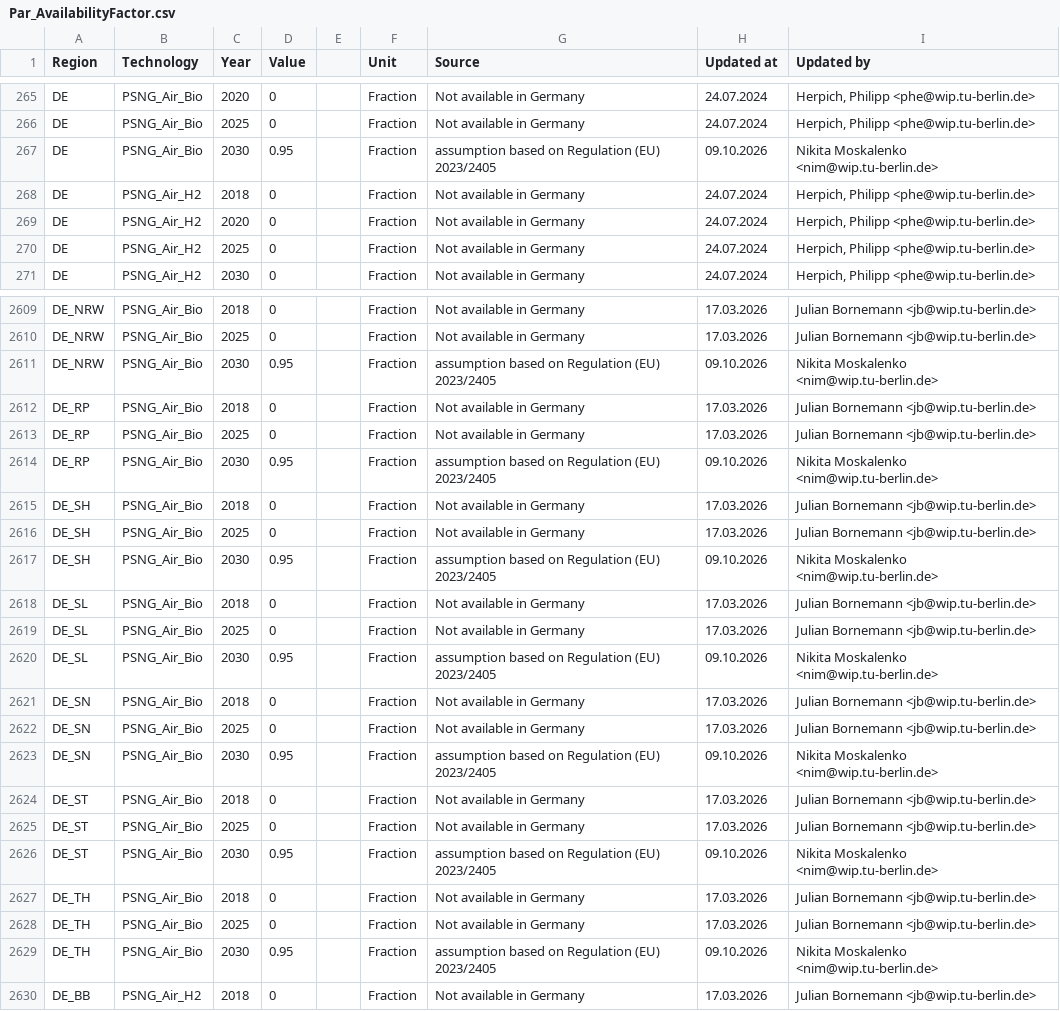
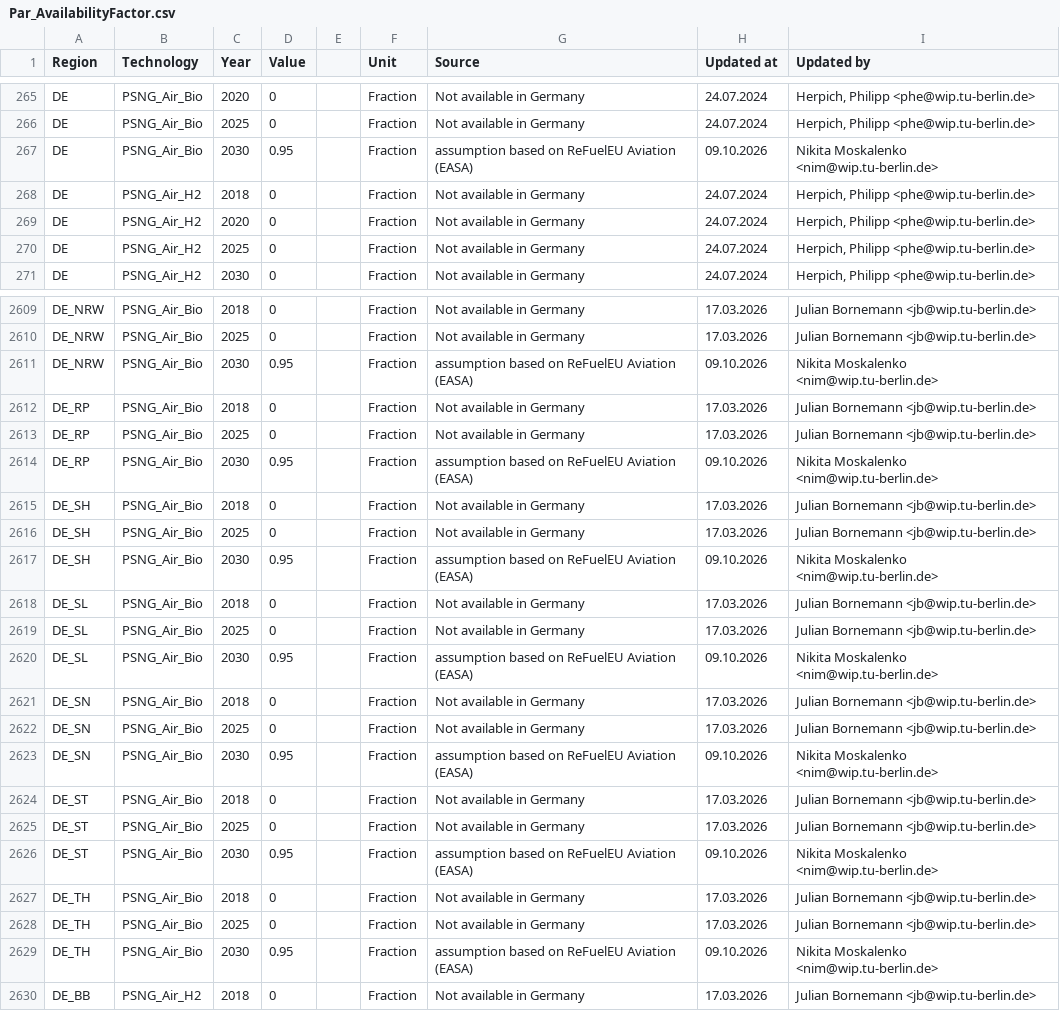
Before and after one commit to GENeSYS-MOD/GENeSYS_MOD.data, a CSV file: Data/Parameters/Par_AvailabilityFactor/Par_AvailabilityFactor.csv, drawn as a sheet; only a part is shown, gaps mark what is left out; the diff covers the shown part only.

```diff
--- a/Data/Parameters/Par_AvailabilityFactor/Par_AvailabilityFactor.csv
+++ b/Data/Parameters/Par_AvailabilityFactor/Par_AvailabilityFactor.csv
@@ -266,3 +266,3 @@ DE,PSNG_Air_Bio,2020,0,,Fraction,Not available in Germany,24.07.2024,"Herpich, P
 DE,PSNG_Air_Bio,2025,0,,Fraction,Not available in Germany,24.07.2024,"Herpich, Philipp <phe@wip.tu-berlin.de>"
-DE,PSNG_Air_Bio,2030,0.95,,Fraction,assumption based on Regulation (EU) 2023/2405,09.10.2026,Nikita Moskalenko <nim@wip.tu-berlin.de>
+DE,PSNG_Air_Bio,2030,0.95,,Fraction,assumption based on ReFuelEU Aviation (EASA),09.10.2026,Nikita Moskalenko <nim@wip.tu-berlin.de>
 DE,PSNG_Air_H2,2018,0,,Fraction,Not available in Germany,24.07.2024,"Herpich, Philipp <phe@wip.tu-berlin.de>"
@@ -2610,21 +2610,21 @@ DE_NRW,PSNG_Air_Bio,2018,0,,Fraction,Not available in Germany,17.03.2026,Julian
 DE_NRW,PSNG_Air_Bio,2025,0,,Fraction,Not available in Germany,17.03.2026,Julian Bornemann <jb@wip.tu-berlin.de>
-DE_NRW,PSNG_Air_Bio,2030,0.95,,Fraction,assumption based on Regulation (EU) 2023/2405,09.10.2026,Nikita Moskalenko <nim@wip.tu-berlin.de>
+DE_NRW,PSNG_Air_Bio,2030,0.95,,Fraction,assumption based on ReFuelEU Aviation (EASA),09.10.2026,Nikita Moskalenko <nim@wip.tu-berlin.de>
 DE_RP,PSNG_Air_Bio,2018,0,,Fraction,Not available in Germany,17.03.2026,Julian Bornemann <jb@wip.tu-berlin.de>
 DE_RP,PSNG_Air_Bio,2025,0,,Fraction,Not available in Germany,17.03.2026,Julian Bornemann <jb@wip.tu-berlin.de>
-DE_RP,PSNG_Air_Bio,2030,0.95,,Fraction,assumption based on Regulation (EU) 2023/2405,09.10.2026,Nikita Moskalenko <nim@wip.tu-berlin.de>
+DE_RP,PSNG_Air_Bio,2030,0.95,,Fraction,assumption based on ReFuelEU Aviation (EASA),09.10.2026,Nikita Moskalenko <nim@wip.tu-berlin.de>
 DE_SH,PSNG_Air_Bio,2018,0,,Fraction,Not available in Germany,17.03.2026,Julian Bornemann <jb@wip.tu-berlin.de>
 DE_SH,PSNG_Air_Bio,2025,0,,Fraction,Not available in Germany,17.03.2026,Julian Bornemann <jb@wip.tu-berlin.de>
-DE_SH,PSNG_Air_Bio,2030,0.95,,Fraction,assumption based on Regulation (EU) 2023/2405,09.10.2026,Nikita Moskalenko <nim@wip.tu-berlin.de>
+DE_SH,PSNG_Air_Bio,2030,0.95,,Fraction,assumption based on ReFuelEU Aviation (EASA),09.10.2026,Nikita Moskalenko <nim@wip.tu-berlin.de>
 DE_SL,PSNG_Air_Bio,2018,0,,Fraction,Not available in Germany,17.03.2026,Julian Bornemann <jb@wip.tu-berlin.de>
 DE_SL,PSNG_Air_Bio,2025,0,,Fraction,Not available in Germany,17.03.2026,Julian Bornemann <jb@wip.tu-berlin.de>
-DE_SL,PSNG_Air_Bio,2030,0.95,,Fraction,assumption based on Regulation (EU) 2023/2405,09.10.2026,Nikita Moskalenko <nim@wip.tu-berlin.de>
+DE_SL,PSNG_Air_Bio,2030,0.95,,Fraction,assumption based on ReFuelEU Aviation (EASA),09.10.2026,Nikita Moskalenko <nim@wip.tu-berlin.de>
 DE_SN,PSNG_Air_Bio,2018,0,,Fraction,Not available in Germany,17.03.2026,Julian Bornemann <jb@wip.tu-berlin.de>
 DE_SN,PSNG_Air_Bio,2025,0,,Fraction,Not available in Germany,17.03.2026,Julian Bornemann <jb@wip.tu-berlin.de>
-DE_SN,PSNG_Air_Bio,2030,0.95,,Fraction,assumption based on Regulation (EU) 2023/2405,09.10.2026,Nikita Moskalenko <nim@wip.tu-berlin.de>
+DE_SN,PSNG_Air_Bio,2030,0.95,,Fraction,assumption based on ReFuelEU Aviation (EASA),09.10.2026,Nikita Moskalenko <nim@wip.tu-berlin.de>
 DE_ST,PSNG_Air_Bio,2018,0,,Fraction,Not available in Germany,17.03.2026,Julian Bornemann <jb@wip.tu-berlin.de>
 DE_ST,PSNG_Air_Bio,2025,0,,Fraction,Not available in Germany,17.03.2026,Julian Bornemann <jb@wip.tu-berlin.de>
-DE_ST,PSNG_Air_Bio,2030,0.95,,Fraction,assumption based on Regulation (EU) 2023/2405,09.10.2026,Nikita Moskalenko <nim@wip.tu-berlin.de>
+DE_ST,PSNG_Air_Bio,2030,0.95,,Fraction,assumption based on ReFuelEU Aviation (EASA),09.10.2026,Nikita Moskalenko <nim@wip.tu-berlin.de>
 DE_TH,PSNG_Air_Bio,2018,0,,Fraction,Not available in Germany,17.03.2026,Julian Bornemann <jb@wip.tu-berlin.de>
 DE_TH,PSNG_Air_Bio,2025,0,,Fraction,Not available in Germany,17.03.2026,Julian Bornemann <jb@wip.tu-berlin.de>
-DE_TH,PSNG_Air_Bio,2030,0.95,,Fraction,assumption based on Regulation (EU) 2023/2405,09.10.2026,Nikita Moskalenko <nim@wip.tu-berlin.de>
+DE_TH,PSNG_Air_Bio,2030,0.95,,Fraction,assumption based on ReFuelEU Aviation (EASA),09.10.2026,Nikita Moskalenko <nim@wip.tu-berlin.de>
 DE_BB,PSNG_Air_H2,2018,0,,Fraction,Not available in Germany,17.03.2026,Julian Bornemann <jb@wip.tu-berlin.de>
```
Also changed, not shown: 9 edited cells elsewhere in this file, 1 other file.
